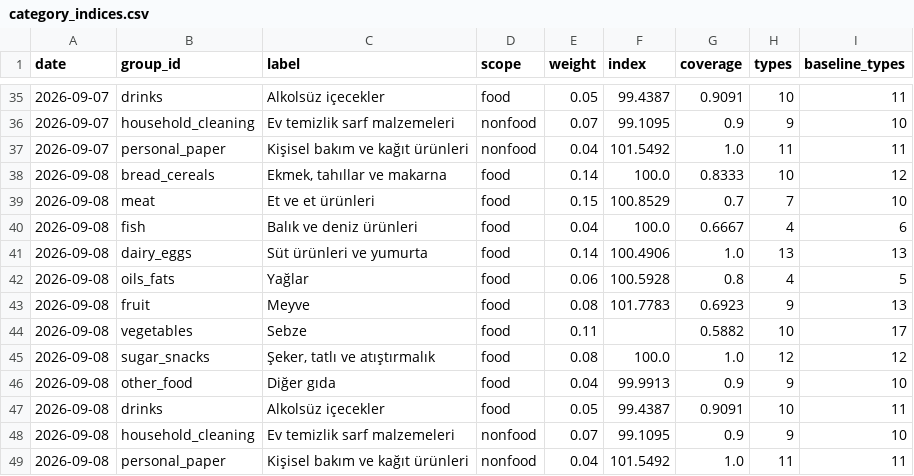
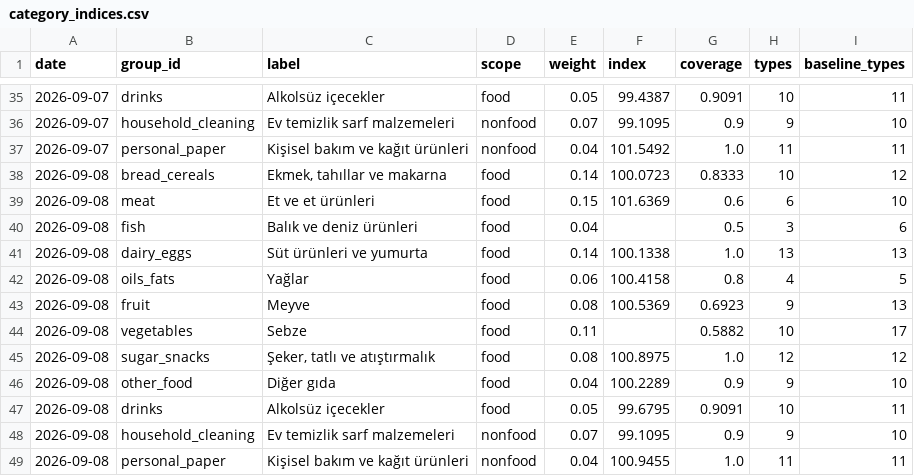
Before and after one commit to onurcan-b/acik-sepet, a CSV file: data/v0.4/category_indices.csv, drawn as a sheet; only a part is shown, gaps mark what is left out.

```diff
--- a/data/v0.4/category_indices.csv
+++ b/data/v0.4/category_indices.csv
@@ -37,13 +37,13 @@ date,group_id,label,scope,weight,index,coverage,types,baseline_types
 2026-09-07,personal_paper,Kişisel bakım ve kağıt ürünleri,nonfood,0.04,101.5492,1.0,11,11
-2026-09-08,bread_cereals,"Ekmek, tahıllar ve makarna",food,0.14,100.0,0.8333,10,12
-2026-09-08,meat,Et ve et ürünleri,food,0.15,100.8529,0.7,7,10
-2026-09-08,fish,Balık ve deniz ürünleri,food,0.04,100.0,0.6667,4,6
-2026-09-08,dairy_eggs,Süt ürünleri ve yumurta,food,0.14,100.4906,1.0,13,13
-2026-09-08,oils_fats,Yağlar,food,0.06,100.5928,0.8,4,5
-2026-09-08,fruit,Meyve,food,0.08,101.7783,0.6923,9,13
+2026-09-08,bread_cereals,"Ekmek, tahıllar ve makarna",food,0.14,100.0723,0.8333,10,12
+2026-09-08,meat,Et ve et ürünleri,food,0.15,101.6369,0.6,6,10
+2026-09-08,fish,Balık ve deniz ürünleri,food,0.04,,0.5,3,6
+2026-09-08,dairy_eggs,Süt ürünleri ve yumurta,food,0.14,100.1338,1.0,13,13
+2026-09-08,oils_fats,Yağlar,food,0.06,100.4158,0.8,4,5
+2026-09-08,fruit,Meyve,food,0.08,100.5369,0.6923,9,13
 2026-09-08,vegetables,Sebze,food,0.11,,0.5882,10,17
-2026-09-08,sugar_snacks,"Şeker, tatlı ve atıştırmalık",food,0.08,100.0,1.0,12,12
-2026-09-08,other_food,Diğer gıda,food,0.04,99.9913,0.9,9,10
-2026-09-08,drinks,Alkolsüz içecekler,food,0.05,99.4387,0.9091,10,11
+2026-09-08,sugar_snacks,"Şeker, tatlı ve atıştırmalık",food,0.08,100.8975,1.0,12,12
+2026-09-08,other_food,Diğer gıda,food,0.04,100.2289,0.9,9,10
+2026-09-08,drinks,Alkolsüz içecekler,food,0.05,99.6795,0.9091,10,11
 2026-09-08,household_cleaning,Ev temizlik sarf malzemeleri,nonfood,0.07,99.1095,0.9,9,10
-2026-09-08,personal_paper,Kişisel bakım ve kağıt ürünleri,nonfood,0.04,101.5492,1.0,11,11
+2026-09-08,personal_paper,Kişisel bakım ve kağıt ürünleri,nonfood,0.04,100.9455,1.0,11,11
```
Also changed, not shown: data/v0.4/index.csv, data/v0.4/type_indices.csv, 8 other files.
